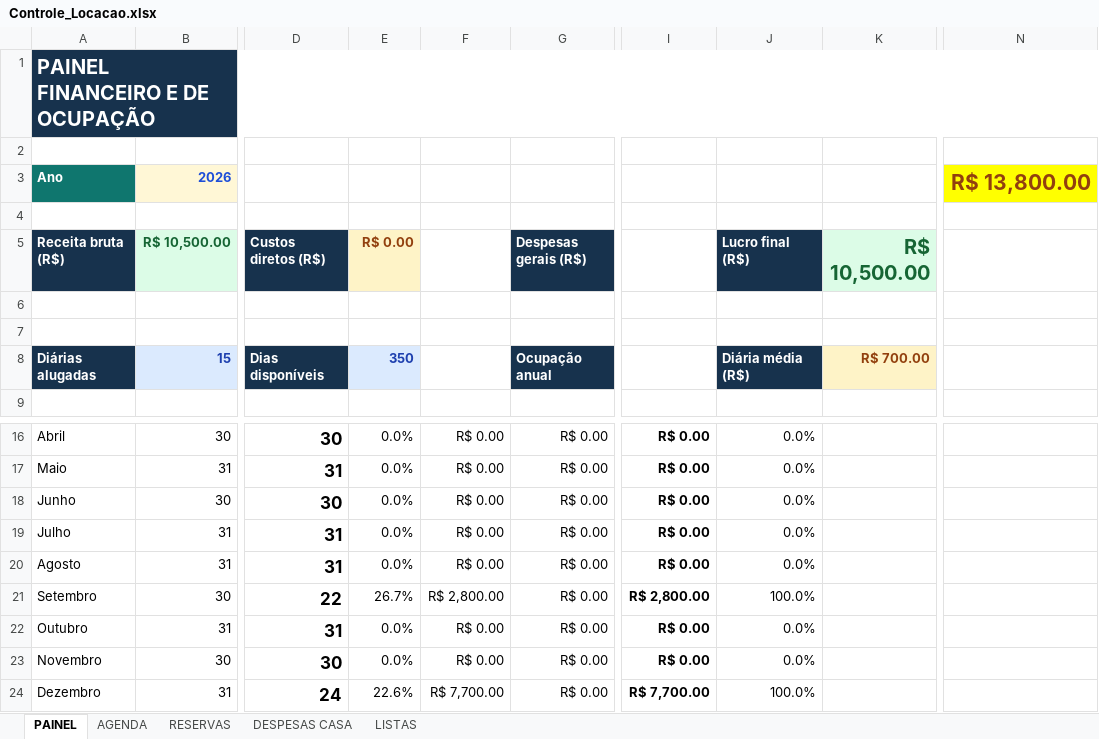
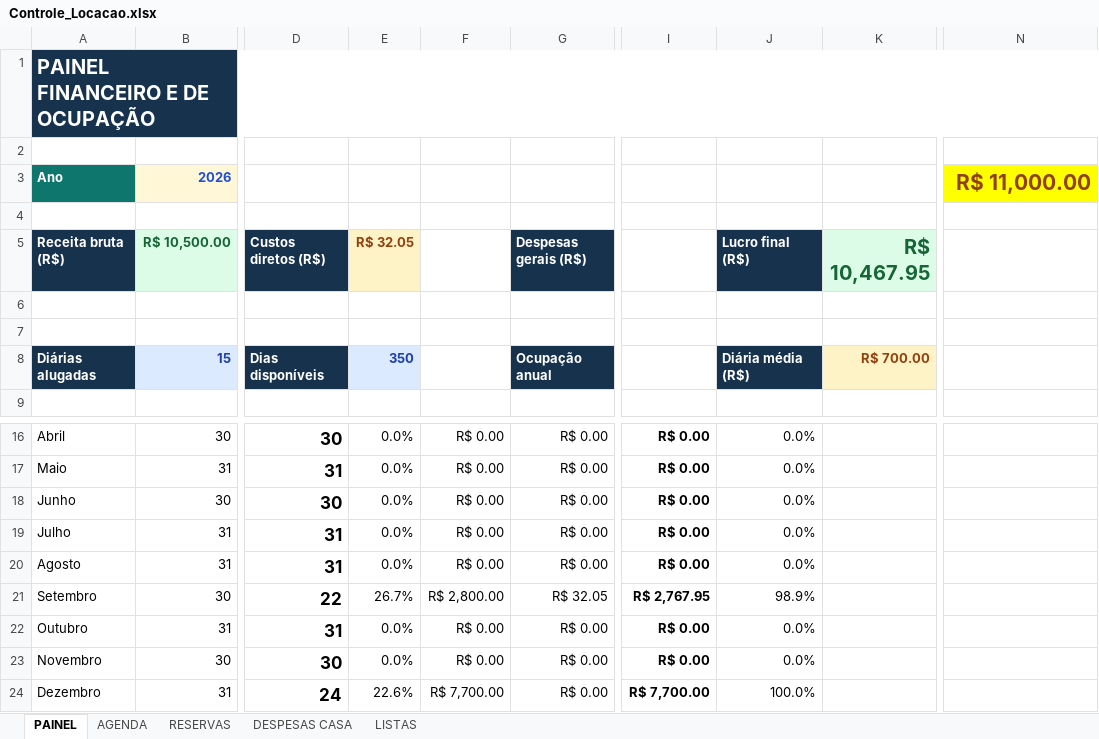
Before and after one commit to NevesPNG68/CONTROLE-LOCA-O, an Excel workbook: Controle_Locacao.xlsx, sheet PAINEL, drawn as a sheet; only a part is shown, gaps mark what is left out; values as stored, in another font and other column widths than the file's, no borders; conditional formats not drawn; the diff names each change by its address in the sheet, - before the commit and + after, or states it on an @@ line.

```diff
--- a/Controle_Locacao.xlsx (sheet PAINEL)
+++ b/Controle_Locacao.xlsx (sheet PAINEL)
-N3: R$ 13,800.00
+N3: R$ 11,000.00
-E5: R$ 0.00
+E5: R$ 32.05
-K5: R$ 10,500.00
+K5: R$ 10,467.95
-G21 (Despesas gerais (R$)): R$ 0.00
+G21 (Despesas gerais (R$)): R$ 32.05
-I21: R$ 2,800.00
+I21: R$ 2,767.95
-J21 (Lucro final (R$)): 100.0%
+J21 (Lucro final (R$)): 98.9%
```
Also changed, not shown: sheet AGENDA, sheet RESERVAS.
